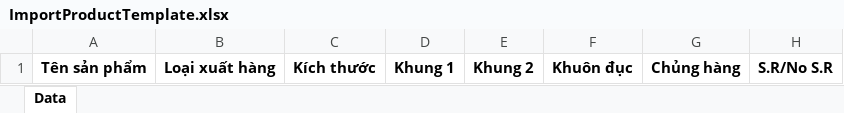
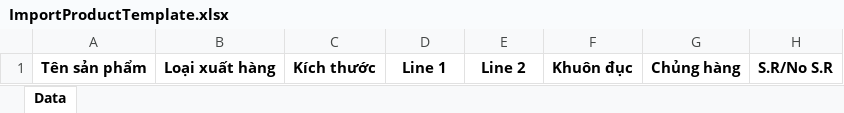
Before and after one commit to kcvn/kvc-wh-be, an Excel workbook: src/main/kotlin/com/kcvn/spm/assets/template/ImportProductTemplate.xlsx, sheet Data, drawn as a sheet; only a part is shown; values as stored, in another font and other column widths than the file's, no borders; the diff names each change by its address in the sheet, - before the commit and + after, or states it on an @@ line.

```diff
--- a/src/main/kotlin/com/kcvn/spm/assets/template/ImportProductTemplate.xlsx (sheet Data)
+++ b/src/main/kotlin/com/kcvn/spm/assets/template/ImportProductTemplate.xlsx (sheet Data)
-D1: Khung 1
+D1: Line 1
-E1: Khung 2
+E1: Line 2
```
Also changed, not shown: src/main/kotlin/com/kcvn/spm/assets/template/ExportProductTemplate.xlsx, 1 other file.
